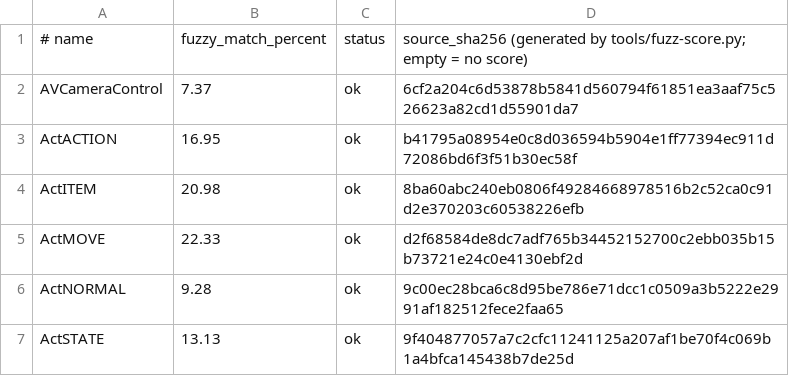
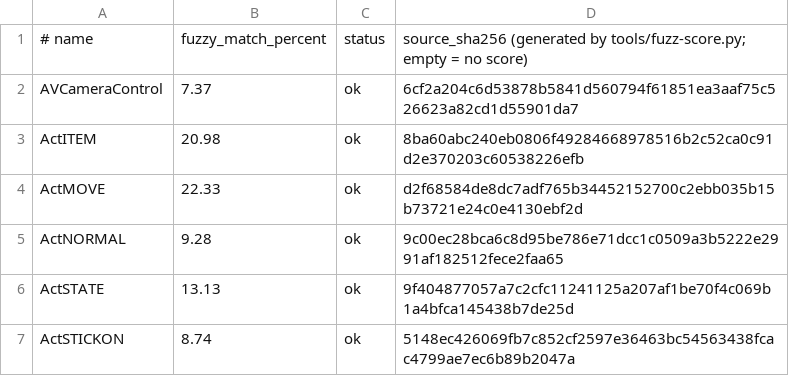
Before and after one commit to Fuuzetsu/tenchu-decomp, a TSV file: config/fuzzy.main.exe.tsv, drawn as a sheet; only a part is shown; the shorter side is filled out with more unchanged rows; the diff names each change by its address in the sheet, - before the commit and + after, or states it on an @@ line.

```diff
--- a/config/fuzzy.main.exe.tsv
+++ b/config/fuzzy.main.exe.tsv
-row 3: ActACTION | 16.95 | ok | b41795a08954e0c8d036594b5904e1ff77394ec911d72086bd6f3f51b30ec58f
```
Also changed, not shown: 1 other file.
